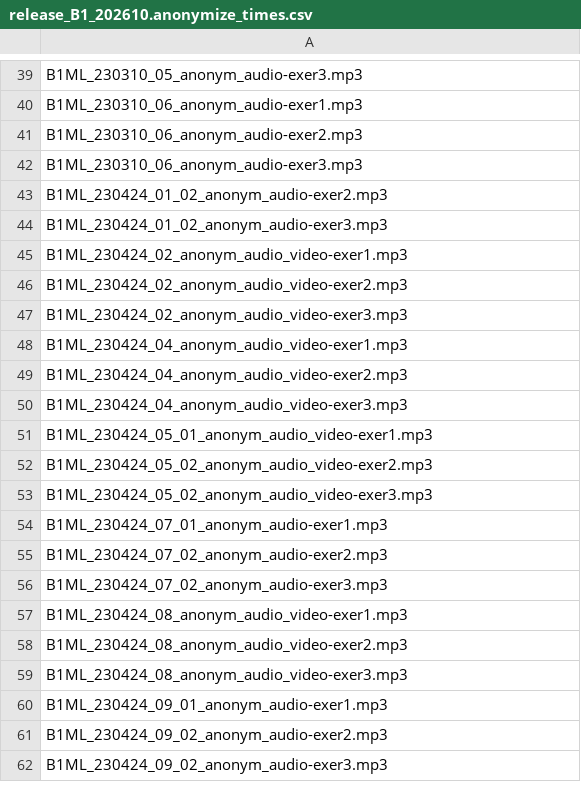
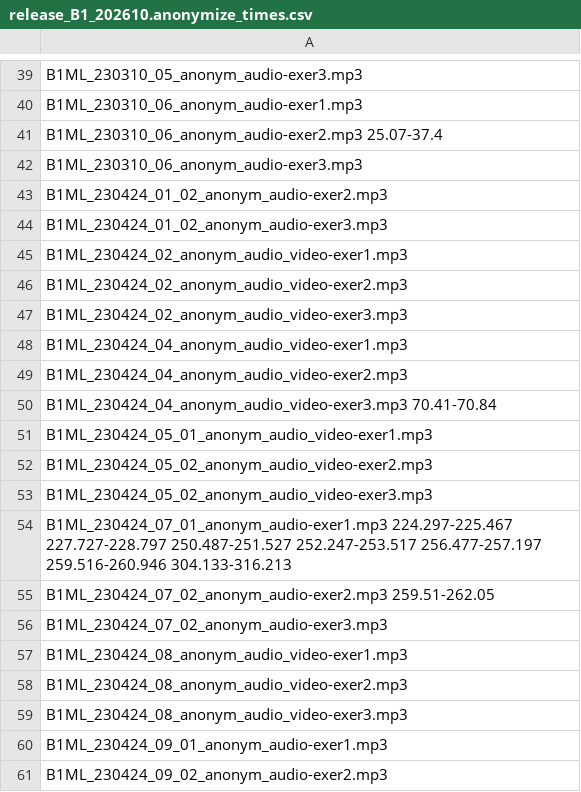
Before and after one commit to ufal/evaldio, a CSV file: data_preparation/anonymize_data/release_B1_202610.anonymize_times.csv, drawn as a sheet; only a part is shown, gaps mark what is left out; the shorter side is filled out with more unchanged rows.

Commit message:
timeframes to anonymize updated

```diff
--- a/data_preparation/anonymize_data/release_B1_202610.anonymize_times.csv
+++ b/data_preparation/anonymize_data/release_B1_202610.anonymize_times.csv
@@ -40,3 +40,3 @@ B1ML_230310_05_anonym_audio-exer3.mp3
 B1ML_230310_06_anonym_audio-exer1.mp3
-B1ML_230310_06_anonym_audio-exer2.mp3
+B1ML_230310_06_anonym_audio-exer2.mp3	25.07-37.4
 B1ML_230310_06_anonym_audio-exer3.mp3
@@ -49,3 +49,3 @@ B1ML_230424_04_anonym_audio_video-exer1.mp3
 B1ML_230424_04_anonym_audio_video-exer2.mp3
-B1ML_230424_04_anonym_audio_video-exer3.mp3
+B1ML_230424_04_anonym_audio_video-exer3.mp3	70.41-70.84
 B1ML_230424_05_01_anonym_audio_video-exer1.mp3
@@ -53,4 +53,4 @@ B1ML_230424_05_02_anonym_audio_video-exer2.mp3
 B1ML_230424_05_02_anonym_audio_video-exer3.mp3
-B1ML_230424_07_01_anonym_audio-exer1.mp3
-B1ML_230424_07_02_anonym_audio-exer2.mp3
+B1ML_230424_07_01_anonym_audio-exer1.mp3	224.297-225.467 227.727-228.797 250.487-251.527 252.247-253.517 256.477-257.197 259.516-260.946 304.133-316.213
+B1ML_230424_07_02_anonym_audio-exer2.mp3	259.51-262.05
 B1ML_230424_07_02_anonym_audio-exer3.mp3
```
